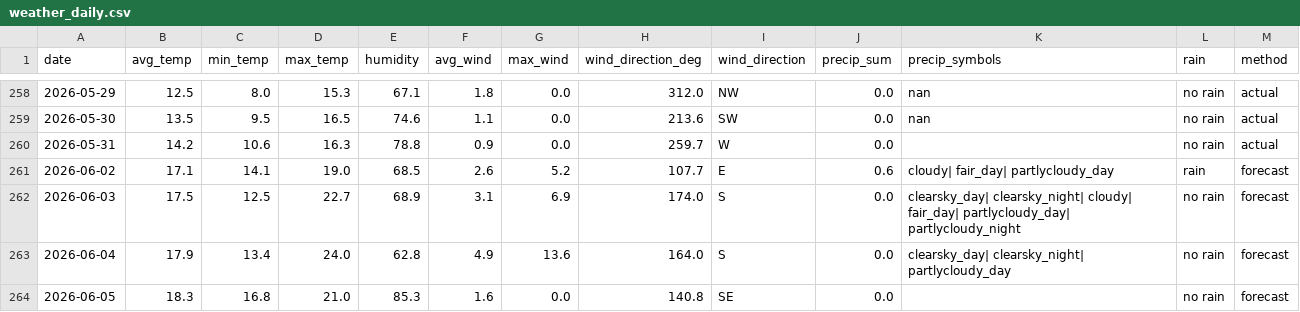
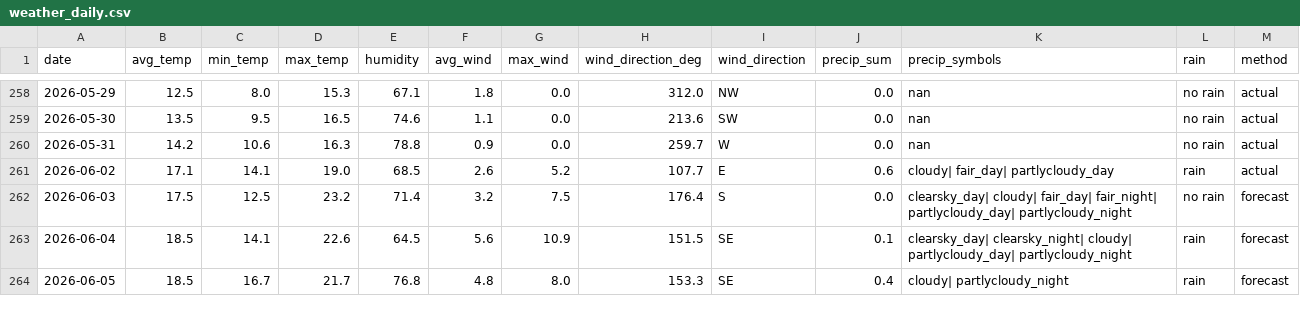
Before and after one commit to OlegChernodon/oc_public_reporitory, a CSV file: weather_daily.csv, drawn as a sheet; only a part is shown, gaps mark what is left out; the diff covers the shown part only.

Commit message:
Update weather_daily.csv (auto) 2026-06-03 07:19

```diff
--- a/weather_daily.csv
+++ b/weather_daily.csv
@@ -259,6 +259,6 @@ date,avg_temp,min_temp,max_temp,humidity,avg_wind,max_wind,wind_direction_deg,wi
 2026-05-30,13.5,9.5,16.5,74.6,1.1,0.0,213.6,SW,0.0,nan,no rain,actual
-2026-05-31,14.2,10.6,16.3,78.8,0.9,0.0,259.7,W,0.0,,no rain,actual
-2026-06-02,17.1,14.1,19.0,68.5,2.6,5.2,107.7,E,0.6,cloudy| fair_day| partlycloudy_day,rain,forecast
-2026-06-03,17.5,12.5,22.7,68.9,3.1,6.9,174.0,S,0.0,clearsky_day| clearsky_night| cloudy| fair_day| partlycloudy_day| partlycloudy_night,no rain,forecast
-2026-06-04,17.9,13.4,24.0,62.8,4.9,13.6,164.0,S,0.0,clearsky_day| clearsky_night| partlycloudy_day,no rain,forecast
-2026-06-05,18.3,16.8,21.0,85.3,1.6,0.0,140.8,SE,0.0,,no rain,forecast
+2026-05-31,14.2,10.6,16.3,78.8,0.9,0.0,259.7,W,0.0,nan,no rain,actual
+2026-06-02,17.1,14.1,19.0,68.5,2.6,5.2,107.7,E,0.6,cloudy| fair_day| partlycloudy_day,rain,actual
+2026-06-03,17.5,12.5,23.2,71.4,3.2,7.5,176.4,S,0.0,clearsky_day| cloudy| fair_day| fair_night| partlycloudy_day| partlycloudy_night,no rain,forecast
+2026-06-04,18.5,14.1,22.6,64.5,5.6,10.9,151.5,SE,0.1,clearsky_day| clearsky_night| cloudy| partlycloudy_day| partlycloudy_night,rain,forecast
+2026-06-05,18.5,16.7,21.7,76.8,4.8,8.0,153.3,SE,0.4,cloudy| partlycloudy_night,rain,forecast
```
Also changed, not shown: 1 added row and 19 edited cells elsewhere in this file.
